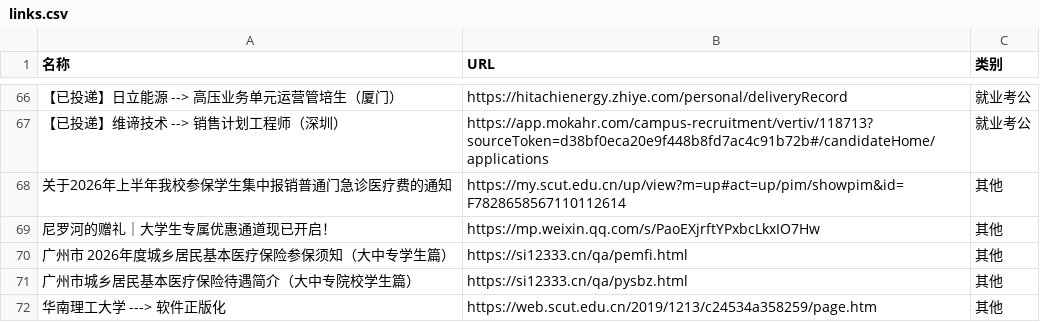
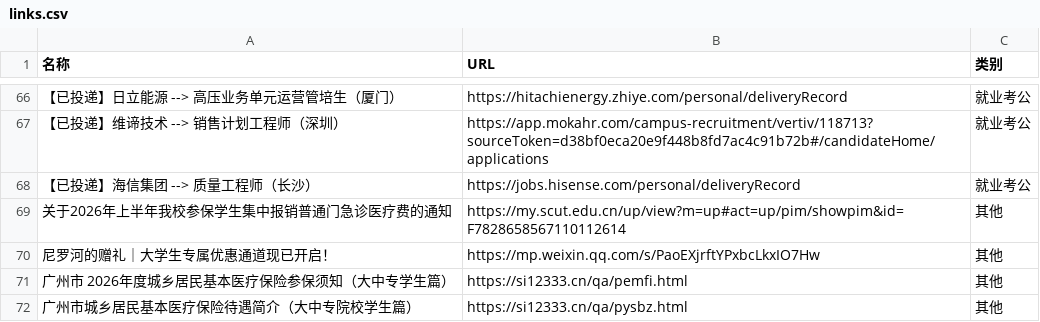
Before and after one commit to wwff3170-debug/link-manager, a CSV file: links.csv, drawn as a sheet; only a part is shown, gaps mark what is left out; the shorter side is filled out with more unchanged rows; the diff names each change by its address in the sheet, - before the commit and + after, or states it on an @@ line.

Commit message:
更新链接数据

```diff
--- a/links.csv
+++ b/links.csv
+row 68: 【已投递】海信集团 --> 质量工程师（长沙） | https://jobs.hisense.com/personal/deliveryRecord | 就业考公
```
